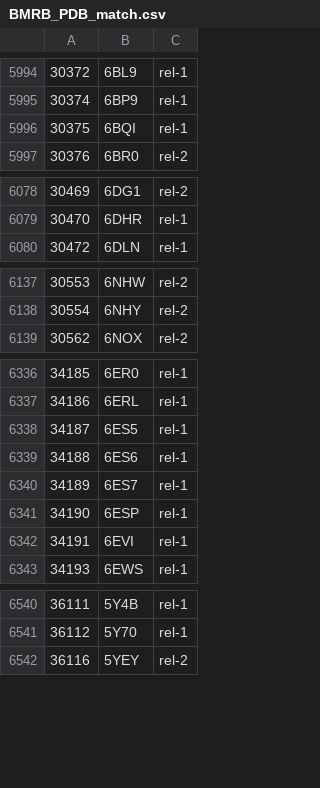
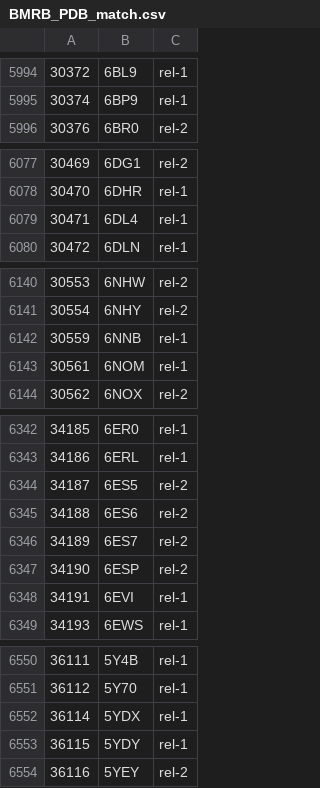
Before and after one commit to yokochi47/BMRBxTool, a CSV file: schema/BMRB_PDB_match.csv, drawn as a sheet; only a part is shown, gaps mark what is left out; the diff covers the shown part only.

```diff
--- a/schema/BMRB_PDB_match.csv
+++ b/schema/BMRB_PDB_match.csv
@@ -5995,3 +5995,2 @@
 30374,6BP9,rel-1
-30375,6BQI,rel-1
 30376,6BR0,rel-2
@@ -6079,2 +6078,3 @@
 30470,6DHR,rel-1
+30471,6DL4,rel-1
 30472,6DLN,rel-1
@@ -6138,2 +6141,4 @@
 30554,6NHY,rel-2
+30559,6NNB,rel-1
+30561,6NOM,rel-1
 30562,6NOX,rel-2
@@ -6337,6 +6343,6 @@
 34186,6ERL,rel-1
-34187,6ES5,rel-1
-34188,6ES6,rel-1
-34189,6ES7,rel-1
-34190,6ESP,rel-1
+34187,6ES5,rel-2
+34188,6ES6,rel-2
+34189,6ES7,rel-2
+34190,6ESP,rel-2
 34191,6EVI,rel-1
@@ -6541,2 +6551,4 @@
 36112,5Y70,rel-1
+36114,5YDX,rel-1
+36115,5YDY,rel-1
 36116,5YEY,rel-2
```
Also changed, not shown: 8 added rows and 11 edited cells elsewhere in this file, 3 other files.
